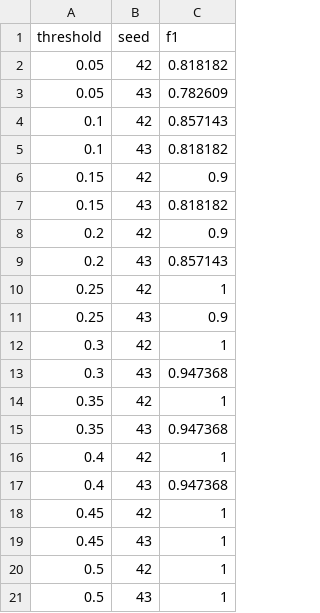
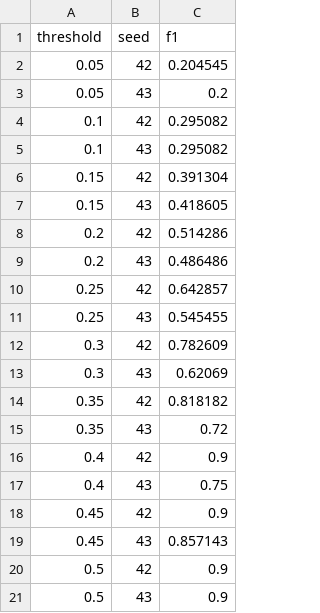
Before and after one commit to savs02/algoscwk2, a CSV file: outputs/evaluation/threshold_sweep.csv, drawn as a sheet.

```diff
--- a/outputs/evaluation/threshold_sweep.csv
+++ b/outputs/evaluation/threshold_sweep.csv
@@ -1,21 +1,21 @@
 threshold,seed,f1
-0.05,42,0.818182
-0.05,43,0.782609
-0.1,42,0.857143
-0.1,43,0.818182
-0.15,42,0.9
-0.15,43,0.818182
-0.2,42,0.9
-0.2,43,0.857143
-0.25,42,1
-0.25,43,0.9
-0.3,42,1
-0.3,43,0.947368
-0.35,42,1
-0.35,43,0.947368
-0.4,42,1
-0.4,43,0.947368
-0.45,42,1
-0.45,43,1
-0.5,42,1
-0.5,43,1
+0.05,42,0.204545
+0.05,43,0.2
+0.1,42,0.295082
+0.1,43,0.295082
+0.15,42,0.391304
+0.15,43,0.418605
+0.2,42,0.514286
+0.2,43,0.486486
+0.25,42,0.642857
+0.25,43,0.545455
+0.3,42,0.782609
+0.3,43,0.62069
+0.35,42,0.818182
+0.35,43,0.72
+0.4,42,0.9
+0.4,43,0.75
+0.45,42,0.9
+0.45,43,0.857143
+0.5,42,0.9
+0.5,43,0.9
```
Also changed, not shown: outputs/evaluation/baseline_vs_improved.csv, outputs/evaluation/bins_sweep.csv, 14 other files.
